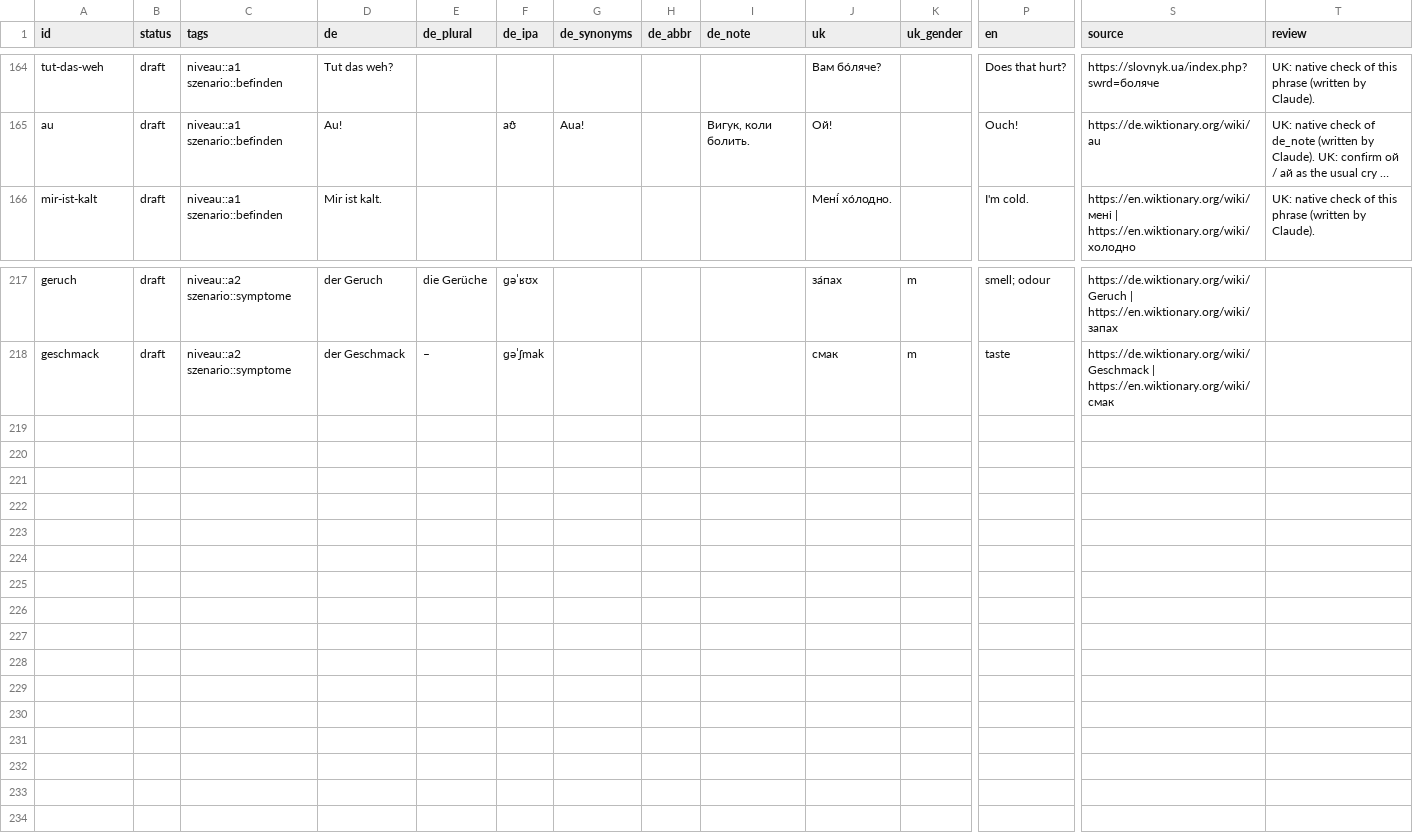
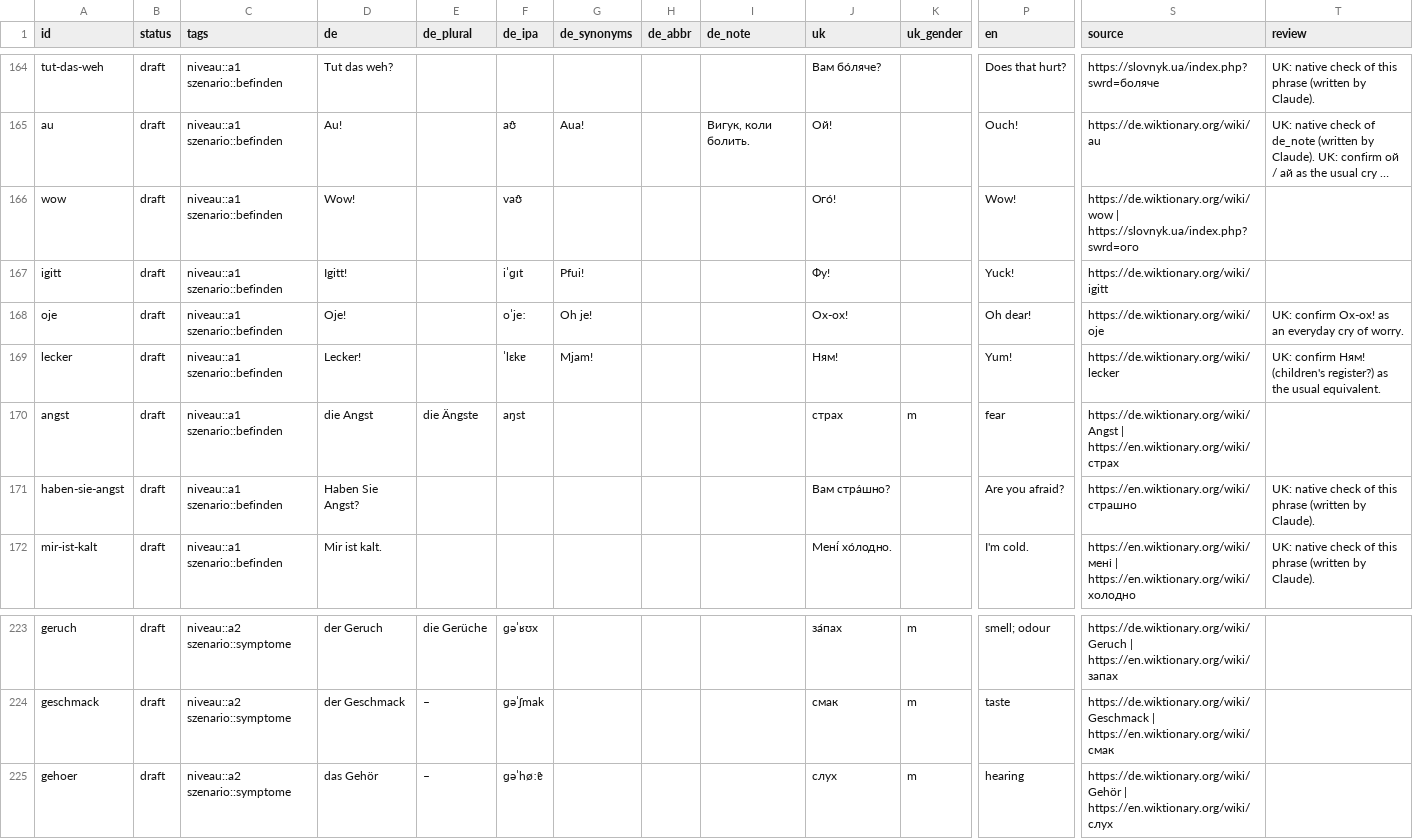
Before and after one commit to Brar/Ukrainisch, a TSV file: vocab/alltag.tsv, drawn as a sheet; only a part is shown, gaps mark what is left out; long unchanged cells end in …; rows hold the shown columns only; the diff names each change by its address in the sheet, - before the commit and + after, or states it on an @@ line.

```diff
--- a/vocab/alltag.tsv
+++ b/vocab/alltag.tsv
+row 166: wow | draft | niveau::a1 szenario::befinden | Wow! |  | vaʊ̯ |  |  |  | Ого́! |  | Wow! | https://de.wiktionary.org/wiki/wow | https://slovnyk.ua/index.php?swrd=ого
+row 167: igitt | draft | niveau::a1 szenario::befinden | Igitt! |  | iˈɡɪt | Pfui! |  |  | Фу! |  | Yuck! | https://de.wiktionary.org/wiki/igitt
+row 168: oje | draft | niveau::a1 szenario::befinden | Oje! |  | oˈjeː | Oh je! |  |  | Ох-ох! |  | Oh dear! | https://de.wiktionary.org/wiki/oje | UK: confirm Ох-ох! as an everyday cry of worry.
+row 169: lecker | draft | niveau::a1 szenario::befinden | Lecker! |  | ˈlɛkɐ | Mjam! |  |  | Ням! |  | Yum! | https://de.wiktionary.org/wiki/lecker | UK: confirm Ням! (children's register?) as the usual equivalent.
+row 170: angst | draft | niveau::a1 szenario::befinden | die Angst | die Ängste | aŋst |  |  |  | страх | m | fear | https://de.wiktionary.org/wiki/Angst | https://en.wiktionary.org/wiki/страх
+row 171: haben-sie-angst | draft | niveau::a1 szenario::befinden | Haben Sie Angst? |  |  |  |  |  | Вам стра́шно? |  | Are you afraid? | https://en.wiktionary.org/wiki/страшно | UK: native check of this phrase (written by Claude).
+row 225: gehoer | draft | niveau::a2 szenario::symptome | das Gehör | – | ɡəˈhøːɐ̯ |  |  |  | слух | m | hearing | https://de.wiktionary.org/wiki/Gehör | https://en.wiktionary.org/wiki/слух
```
